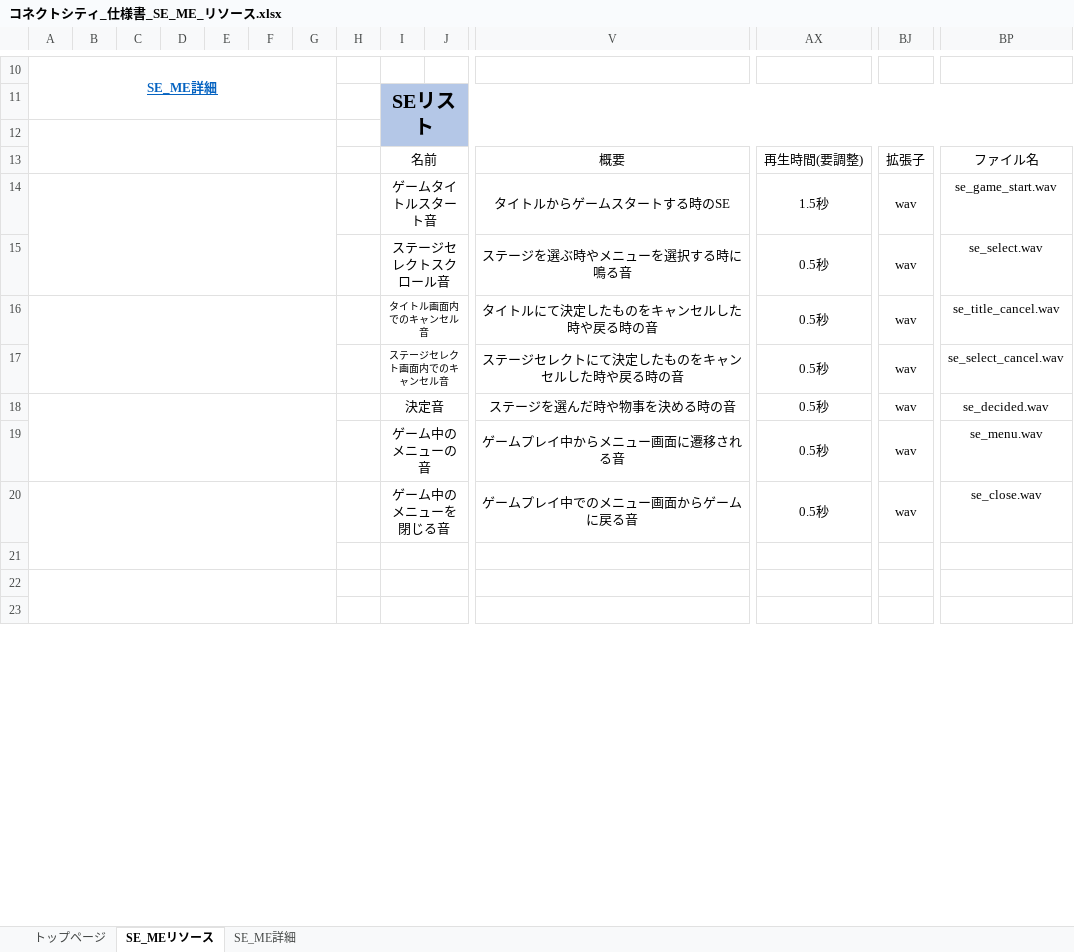
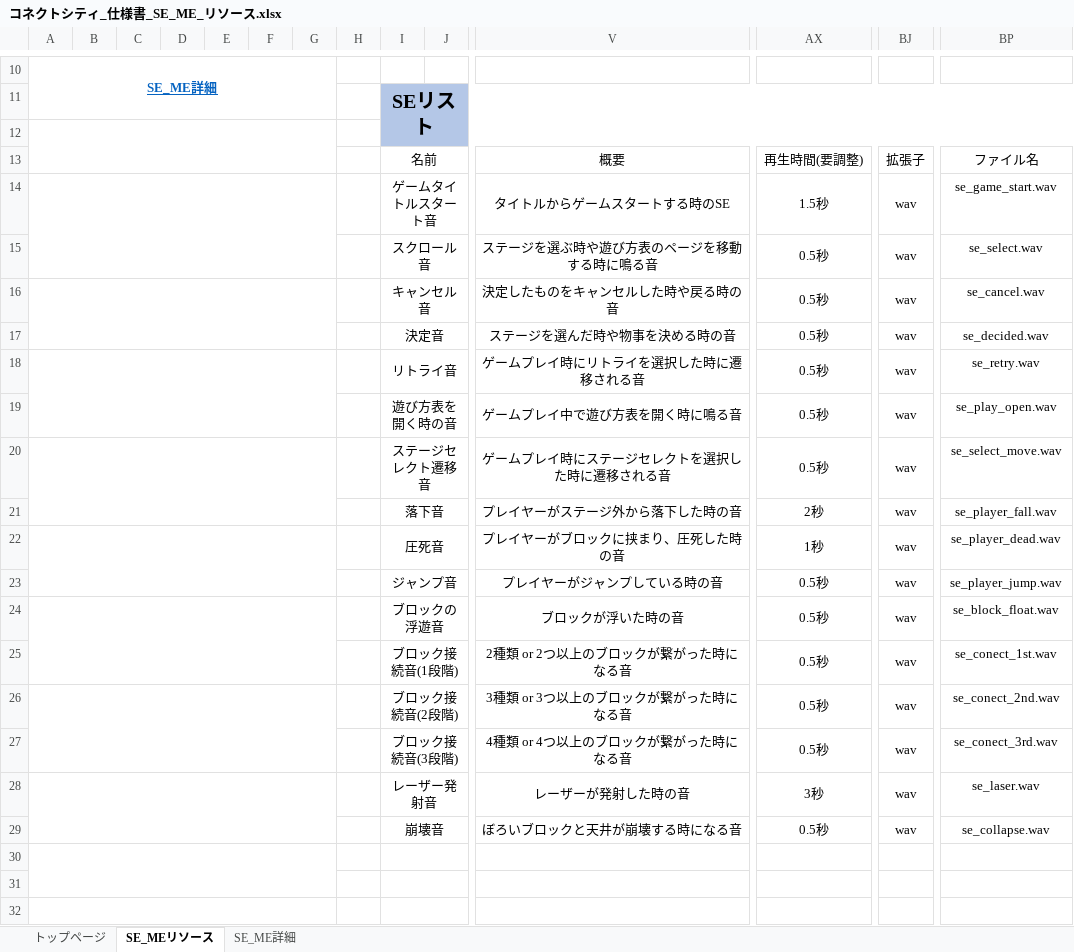
Before and after one commit to ktgitfrog333/Japan_Game_Award_2022, an Excel workbook: 仕様書/コネクトシティ_仕様書_SE_ME_リソース.xlsx, sheet SE_MEリソース, drawn as a sheet; only a part is shown, gaps mark what is left out; values as stored, in another font and other column widths than the file's, no borders; removed rows and columns are numbered as before the commit, all else as after; rows hold the shown columns only; the diff covers the shown part only; the diff names each change by its address in the sheet, - before the commit and + after, or states it on an @@ line.

Commit message:
▼BGMリソース.xlsx
BGMリソース：「ステージ１～10」～「ステージ21～30」の項目を作成
BGM詳細：「ゲームタイトル」・「ステージセレクト」の項目を修正
BGM詳細：「ステージ１～10」～「ステージ21～30」の項目を作成

▼SE_ME_リソース.xlsx

SE_MEリソース：SEの「ゲームタイトルスタート音」～「ステージセレクト遷移音」の項目を修正
SE_MEリソース：SEの「落下音」～「崩壊音」の項目を追加
SE_ME詳細：SEの「ゲームタイトルスタート音」～「ステージセレクト遷移音」の項目を修正
SE_ME詳細：SEの「落下音」～「崩壊音」の項目を追加

▼ゲーム.xlsx

ゲームリソース：SEの「落下音」～「崩壊音」の項目を追加

```diff
--- a/仕様書/コネクトシティ_仕様書_SE_ME_リソース.xlsx (sheet SE_MEリソース)
+++ b/仕様書/コネクトシティ_仕様書_SE_ME_リソース.xlsx (sheet SE_MEリソース)
-I15: ステージセレクトスクロール音
+I15: スクロール音
-V15: ステージを選ぶ時やメニューを選択する時に鳴る音
+V15: ステージを選ぶ時や遊び方表のページを移動する時に鳴る音
-A16:G17 merged
+A16:G17 merged
-I16: タイトル画面内でのキャンセル音
+I16: キャンセル音
@@ I16 text size: larger @@
-V16: タイトルにて決定したものをキャンセルした時や戻る時の音
+V16: 決定したものをキャンセルした時や戻る時の音
-BP16: se_title_cancel.wav
+BP16: se_cancel.wav
-row 17:  |  |  |  |  |  |  |  | ステージセレクト画面内でのキャンセル音 |  | ステージセレクトにて決定したものをキャンセルした時や戻る時の音 | 0.5秒 | wav | se_select_cancel.wav
-A18:G19 merged
+A18:G19 merged
-I18: ゲーム中のメニューの音
+I18: リトライ音
-V18: ゲームプレイ中からメニュー画面に遷移される音
+V18: ゲームプレイ時にリトライを選択した時に遷移される音
-BP18: se_menu.wav
+BP18: se_retry.wav
-A20:G21 merged
-I19: ゲーム中のメニューを閉じる音
+I19: 遊び方表を開く時の音
-V19: ゲームプレイ中でのメニュー画面からゲームに戻る音
+V19: ゲームプレイ中で遊び方表を開く時に鳴る音
-BP19: se_close.wav
+BP19: se_play_open.wav
+row 20:  |  |  |  |  |  |  |  | ステージセレクト遷移音 |  | ゲームプレイ時にステージセレクトを選択した時に遷移される音 | 0.5秒 | wav | se_select_move.wav
+row 21:  |  |  |  |  |  |  |  | 落下音 |  | プレイヤーがステージ外から落下した時の音 | 2秒 | wav | se_player_fall.wav
+row 22:  |  |  |  |  |  |  |  | 圧死音 |  | プレイヤーがブロックに挟まり、圧死した時の音 | 1秒 | wav | se_player_dead.wav
+row 23:  |  |  |  |  |  |  |  | ジャンプ音 |  | プレイヤーがジャンプしている時の音 | 0.5秒 | wav | se_player_jump.wav
+row 24:  |  |  |  |  |  |  |  | ブロックの浮遊音 |  | ブロックが浮いた時の音 | 0.5秒 | wav | se_block_float.wav
+row 25:  |  |  |  |  |  |  |  | ブロック接続音(1段階) |  | 2種類 or 2つ以上のブロックが繋がった時になる音 | 0.5秒 | wav | se_conect_1st.wav
+row 26:  |  |  |  |  |  |  |  | ブロック接続音(2段階) |  | 3種類 or 3つ以上のブロックが繋がった時になる音 | 0.5秒 | wav | se_conect_2nd.wav
+row 27:  |  |  |  |  |  |  |  | ブロック接続音(3段階) |  | 4種類 or 4つ以上のブロックが繋がった時になる音 | 0.5秒 | wav | se_conect_3rd.wav
+row 28:  |  |  |  |  |  |  |  | レーザー発射音 |  | レーザーが発射した時の音 | 3秒 | wav | se_laser.wav
+row 29:  |  |  |  |  |  |  |  | 崩壊音 |  | ぼろいブロックと天井が崩壊する時になる音 | 0.5秒 | wav | se_collapse.wav
+A30:G31 merged
-A22:G23 merged
+A32:G33 merged
```
Also changed, not shown: 6 removed rows, 1 edited cell and merged cells elsewhere in this sheet, sheet SE_ME詳細, sheet トップページ, 仕様書/コネクトシティ_仕様書_BGMリソース.xlsx, 2 other files.
